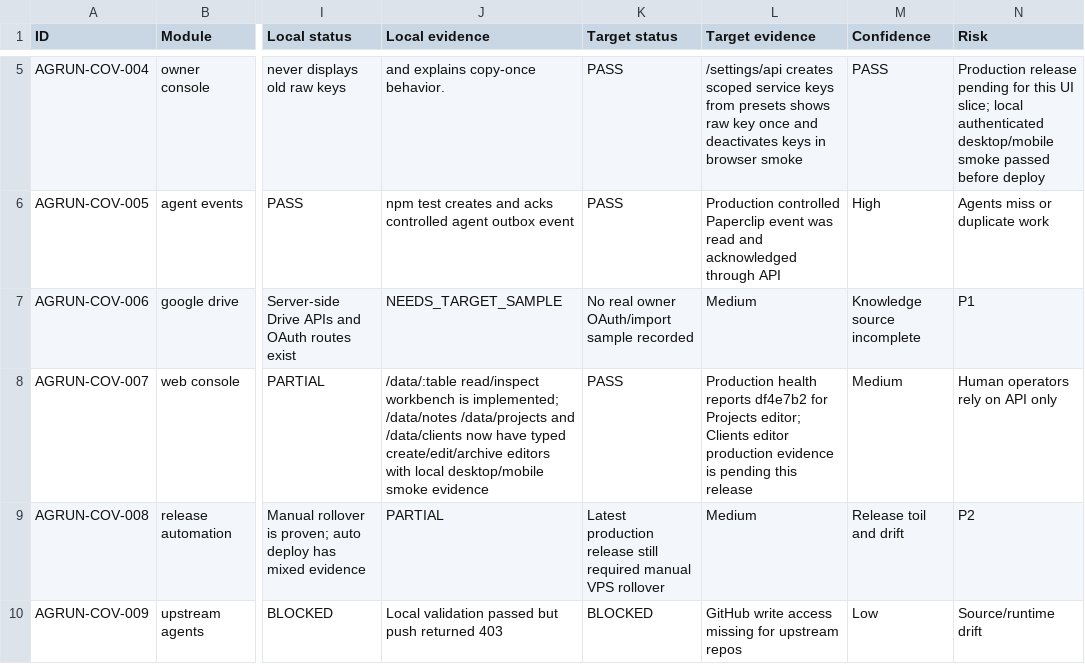
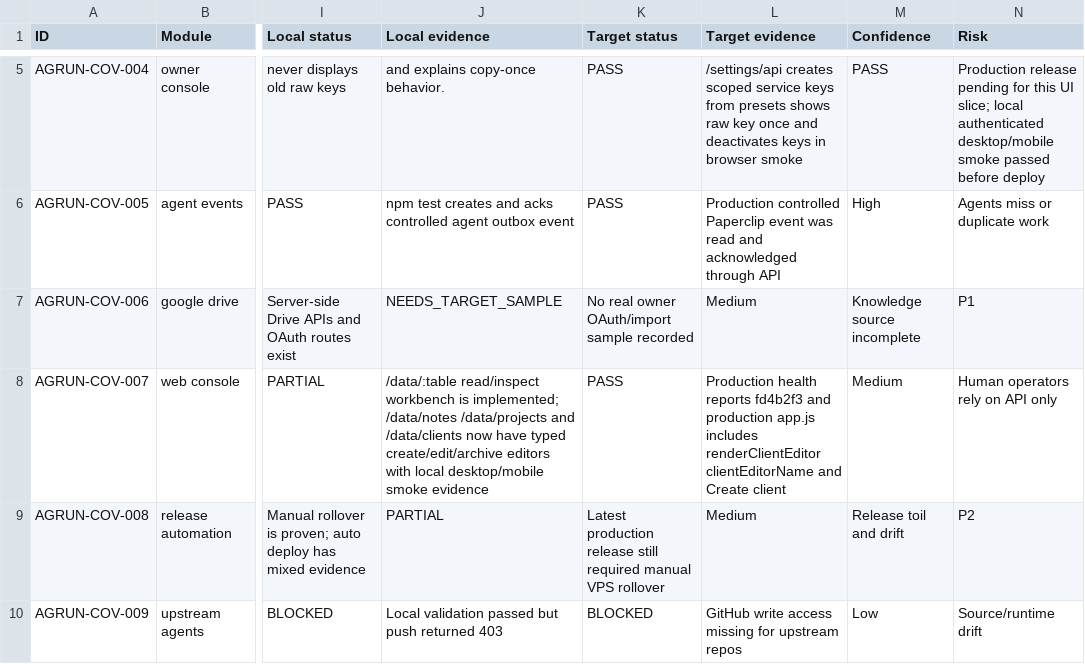
Before and after one commit to Wroblewski-Patryk/companycore, a CSV file: docs/operations/agent-runtime-coverage-ledger.csv, drawn as a sheet; only a part is shown, gaps mark what is left out; the diff names each change by its address in the sheet, - before the commit and + after, or states it on an @@ line.

Commit message:
Record clients editor deployment evidence

```diff
--- a/docs/operations/agent-runtime-coverage-ledger.csv
+++ b/docs/operations/agent-runtime-coverage-ledger.csv
-L8 (Target evidence): …health reports df4e7b2 for Projects editor; Clients editor production evidence is pending this release
+L8 (Target evidence): …health reports fd4b2f3 and production app.js includes renderClientEditor clientEditorName and Create client
```
Also changed, not shown: 2 other files.
